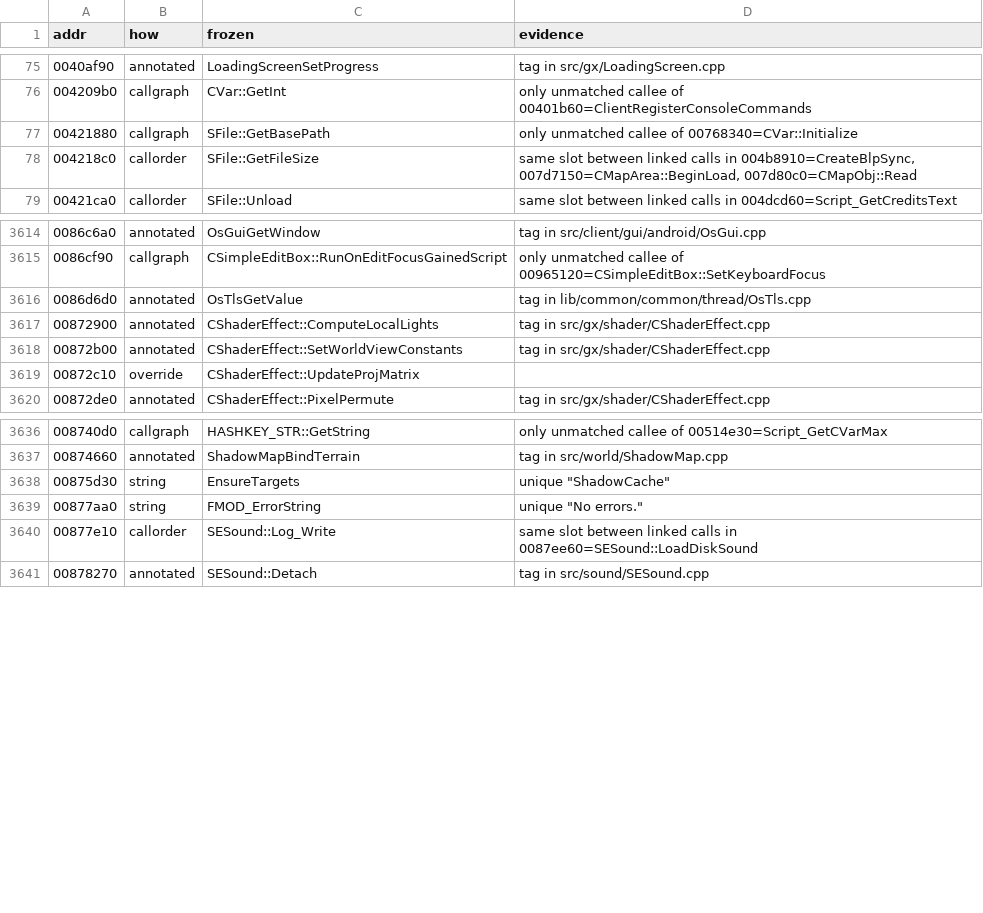
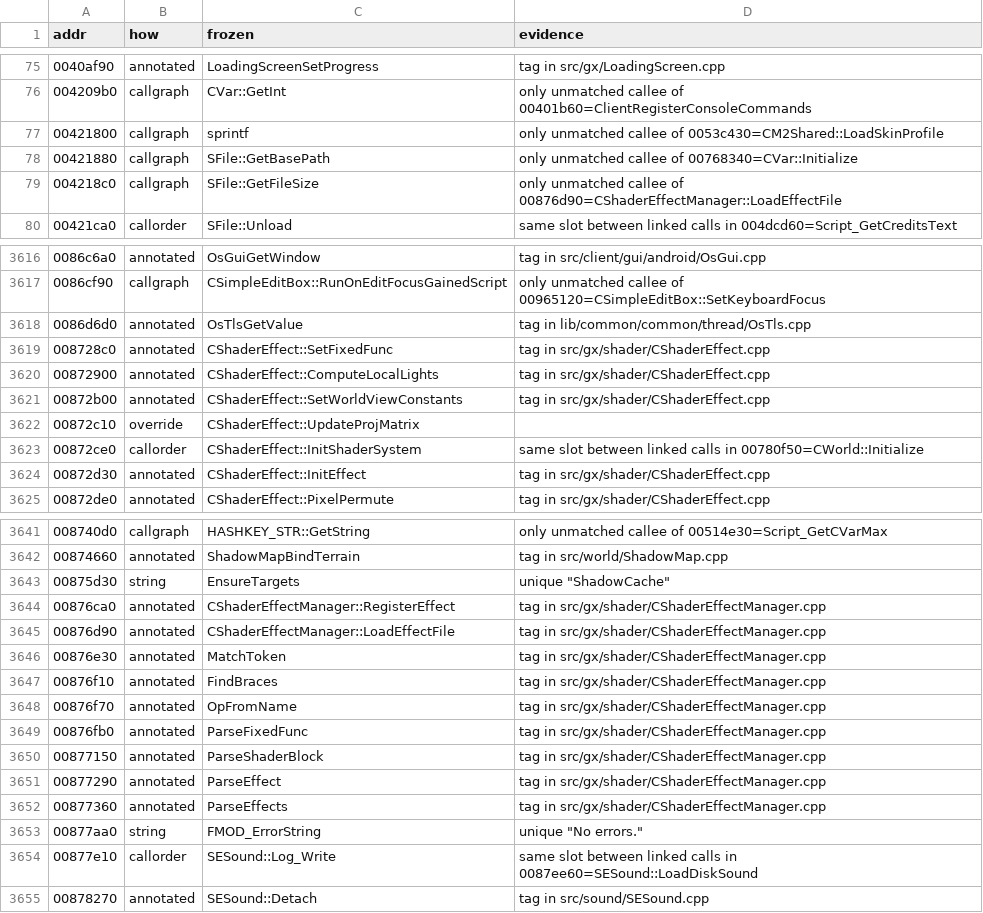
Before and after one commit to zeruth/FrozenClient, a TSV file: tools/recomp/data/matches.tsv, drawn as a sheet; only a part is shown, gaps mark what is left out; the diff covers the shown part only.

```diff
--- a/tools/recomp/data/matches.tsv
+++ b/tools/recomp/data/matches.tsv
@@ -76,4 +76,5 @@ addr	how	frozen	evidence
 004209b0	callgraph	CVar::GetInt	only unmatched callee of 00401b60=ClientRegisterConsoleCommands
+00421800	callgraph	sprintf	only unmatched callee of 0053c430=CM2Shared::LoadSkinProfile
 00421880	callgraph	SFile::GetBasePath	only unmatched callee of 00768340=CVar::Initialize
-004218c0	callorder	SFile::GetFileSize	same slot between linked calls in 004b8910=CreateBlpSync, 007d7150=CMapArea::BeginLoad, 007d80c0=CMapObj::Read
+004218c0	callgraph	SFile::GetFileSize	only unmatched callee of 00876d90=CShaderEffectManager::LoadEffectFile
 00421ca0	callorder	SFile::Unload	same slot between linked calls in 004dcd60=Script_GetCreditsText
@@ -3616,2 +3618,3 @@ addr	how	frozen	evidence
 0086d6d0	annotated	OsTlsGetValue	tag in lib/common/common/thread/OsTls.cpp
+008728c0	annotated	CShaderEffect::SetFixedFunc	tag in src/gx/shader/CShaderEffect.cpp
 00872900	annotated	CShaderEffect::ComputeLocalLights	tag in src/gx/shader/CShaderEffect.cpp
@@ -3619,2 +3622,4 @@ addr	how	frozen	evidence
 00872c10	override	CShaderEffect::UpdateProjMatrix	
+00872ce0	callorder	CShaderEffect::InitShaderSystem	same slot between linked calls in 00780f50=CWorld::Initialize
+00872d30	annotated	CShaderEffect::InitEffect	tag in src/gx/shader/CShaderEffect.cpp
 00872de0	annotated	CShaderEffect::PixelPermute	tag in src/gx/shader/CShaderEffect.cpp
@@ -3638,2 +3643,11 @@ addr	how	frozen	evidence
 00875d30	string	EnsureTargets	unique "ShadowCache"
+00876ca0	annotated	CShaderEffectManager::RegisterEffect	tag in src/gx/shader/CShaderEffectManager.cpp
+00876d90	annotated	CShaderEffectManager::LoadEffectFile	tag in src/gx/shader/CShaderEffectManager.cpp
+00876e30	annotated	MatchToken	tag in src/gx/shader/CShaderEffectManager.cpp
+00876f10	annotated	FindBraces	tag in src/gx/shader/CShaderEffectManager.cpp
+00876f70	annotated	OpFromName	tag in src/gx/shader/CShaderEffectManager.cpp
+00876fb0	annotated	ParseFixedFunc	tag in src/gx/shader/CShaderEffectManager.cpp
+00877150	annotated	ParseShaderBlock	tag in src/gx/shader/CShaderEffectManager.cpp
+00877290	annotated	ParseEffect	tag in src/gx/shader/CShaderEffectManager.cpp
+00877360	annotated	ParseEffects	tag in src/gx/shader/CShaderEffectManager.cpp
 00877aa0	string	FMOD_ErrorString	unique "No errors."
```
Also changed, not shown: 1 added row and 2 edited cells elsewhere in this file, 9 other files.
